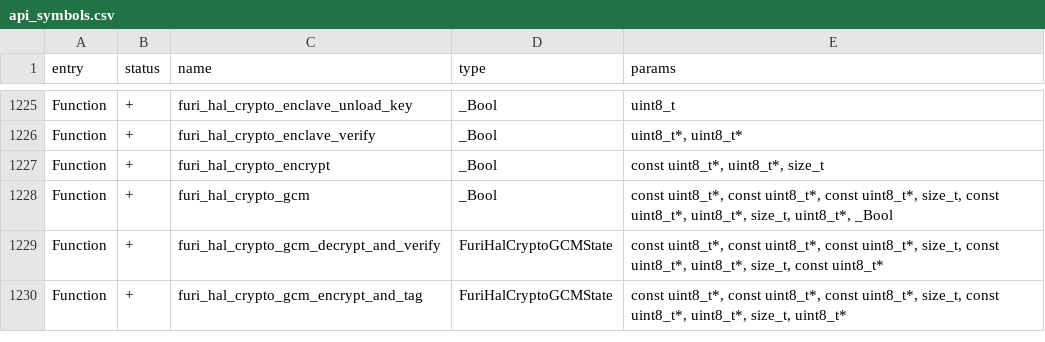
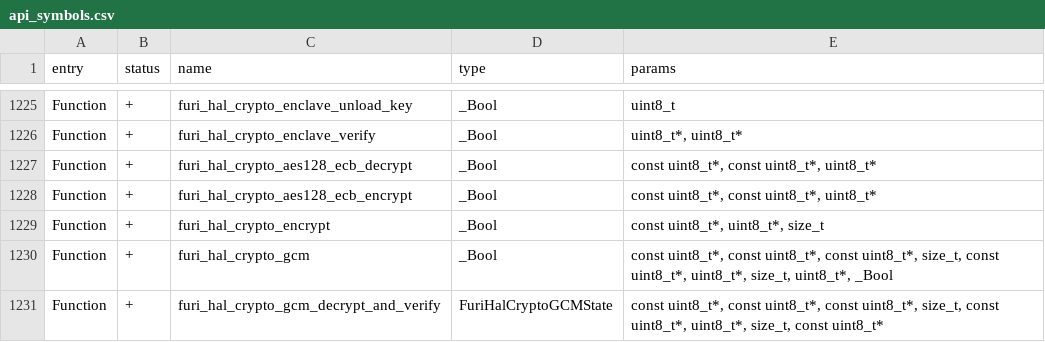
Before and after one commit to RogueMaster/flipperzero-firmware-wPlugins, a CSV file: targets/f18/api_symbols.csv, drawn as a sheet; only a part is shown, gaps mark what is left out; the shorter side is filled out with more unchanged rows.

```diff
--- a/targets/f18/api_symbols.csv
+++ b/targets/f18/api_symbols.csv
@@ -1226,2 +1226,4 @@ Function,+,furi_hal_crypto_enclave_unload_key,_Bool,uint8_t
 Function,+,furi_hal_crypto_enclave_verify,_Bool,"uint8_t*, uint8_t*"
+Function,+,furi_hal_crypto_aes128_ecb_decrypt,_Bool,"const uint8_t*, const uint8_t*, uint8_t*"
+Function,+,furi_hal_crypto_aes128_ecb_encrypt,_Bool,"const uint8_t*, const uint8_t*, uint8_t*"
 Function,+,furi_hal_crypto_encrypt,_Bool,"const uint8_t*, uint8_t*, size_t"
```
Also changed, not shown: targets/f7/api_symbols.csv, 5 other files.
